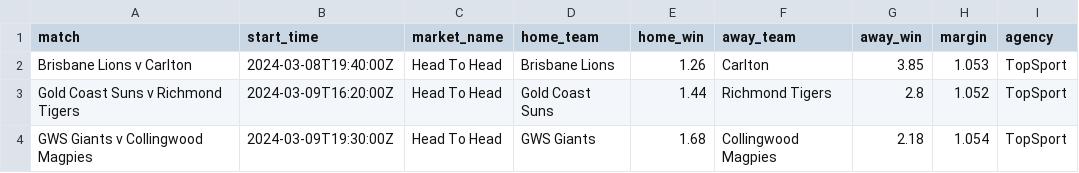
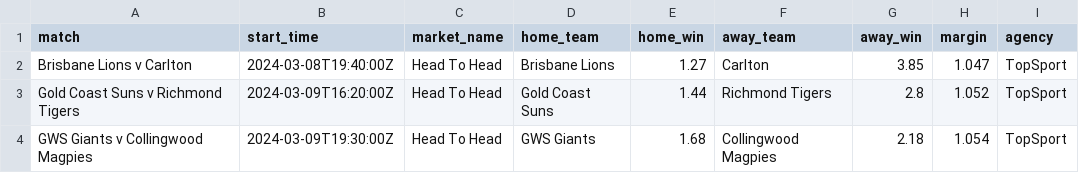
Before and after one commit to jamesbrown1417/AFL, a CSV file: Data/scraped_odds/topsport_h2h.csv, drawn as a sheet.

```diff
--- a/Data/scraped_odds/topsport_h2h.csv
+++ b/Data/scraped_odds/topsport_h2h.csv
@@ -1,3 +1,3 @@
 match,start_time,market_name,home_team,home_win,away_team,away_win,margin,agency
-Brisbane Lions v Carlton,2024-03-08T19:40:00Z,Head To Head,Brisbane Lions,1.26,Carlton,3.85,1.053,TopSport
+Brisbane Lions v Carlton,2024-03-08T19:40:00Z,Head To Head,Brisbane Lions,1.27,Carlton,3.85,1.047,TopSport
 Gold Coast Suns v Richmond Tigers,2024-03-09T16:20:00Z,Head To Head,Gold Coast Suns,1.44,Richmond Tigers,2.8,1.052,TopSport
```
Also changed, not shown: 1 other file.
